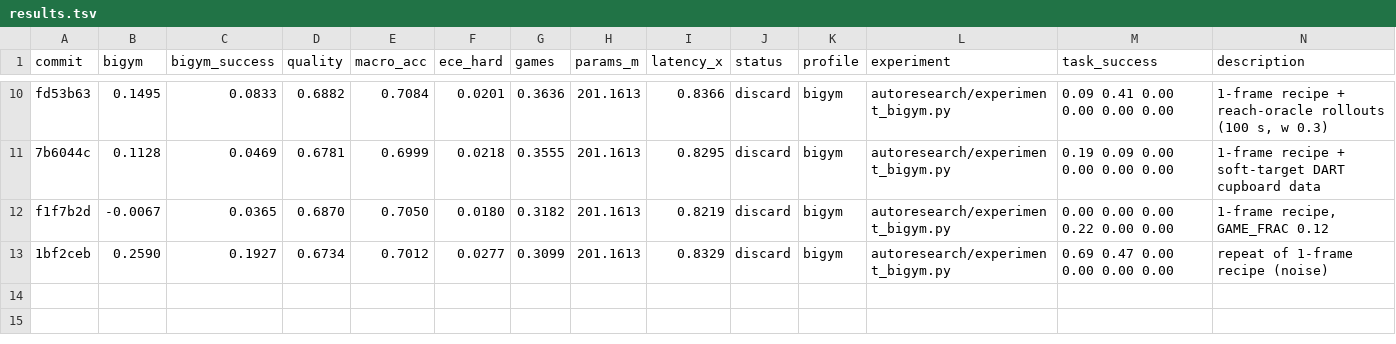
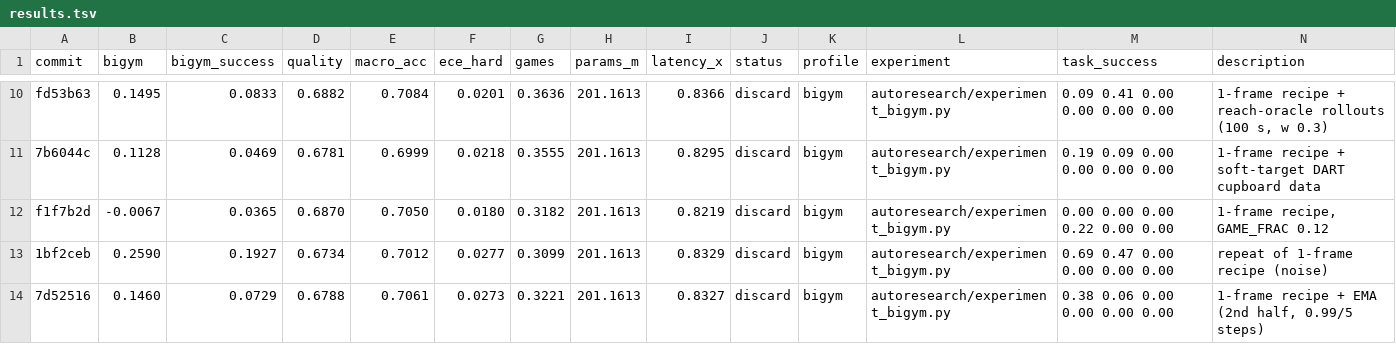
Before and after one commit to r33drichards/laya-vision, a TSV file: autoresearch/runs/bigym-sep29/results.tsv, drawn as a sheet; only a part is shown, gaps mark what is left out.

```diff
--- a/autoresearch/runs/bigym-sep29/results.tsv
+++ b/autoresearch/runs/bigym-sep29/results.tsv
@@ -13 +13,2 @@ f1f7b2d	-0.0067	0.0365	0.6870	0.7050	0.0180	0.3182	201.1613	0.8219	discard	bigym
 1bf2ceb	0.2590	0.1927	0.6734	0.7012	0.0277	0.3099	201.1613	0.8329	discard	bigym	autoresearch/experiment_bigym.py	0.69 0.47 0.00 0.00 0.00 0.00	repeat of 1-frame recipe (noise)
+7d52516	0.1460	0.0729	0.6788	0.7061	0.0273	0.3221	201.1613	0.8327	discard	bigym	autoresearch/experiment_bigym.py	0.38 0.06 0.00 0.00 0.00 0.00	1-frame recipe + EMA (2nd half, 0.99/5 steps)
```
Also changed, not shown: 1 other file.
